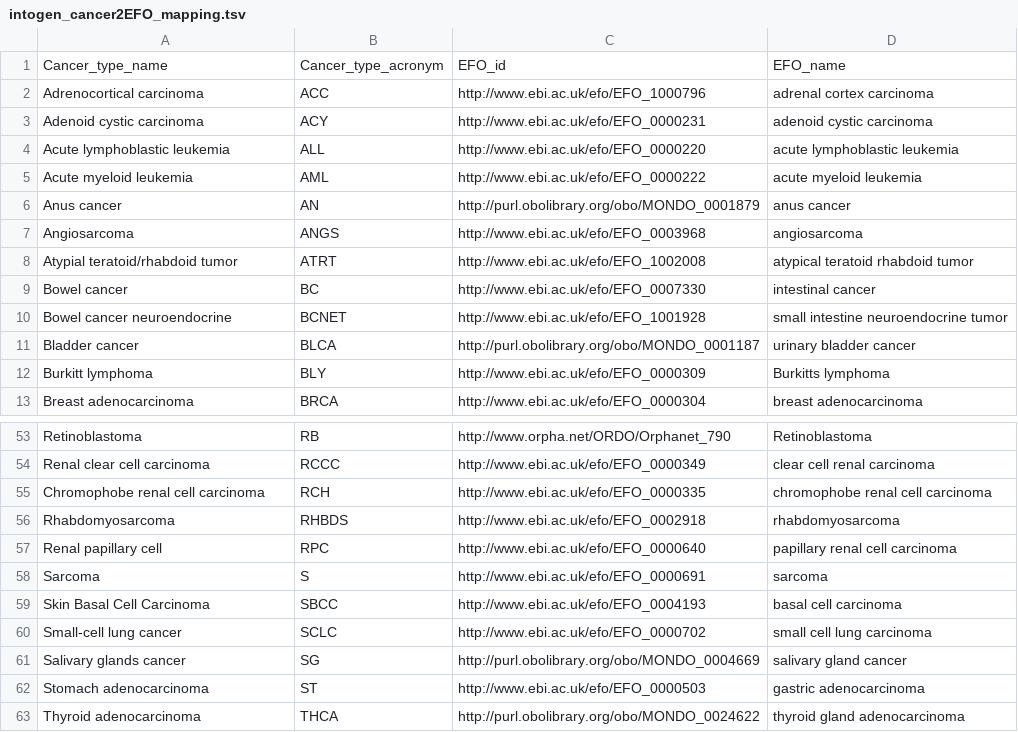
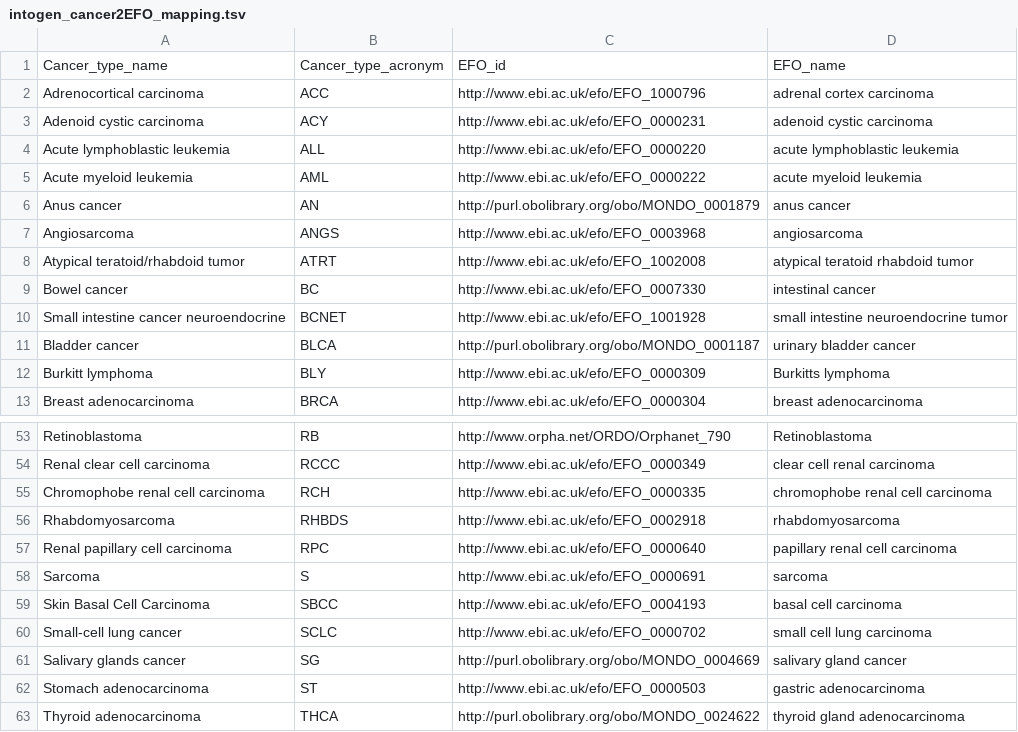
Before and after one commit to opentargets/evidence_datasource_parsers, a TSV file: resources/intogen_cancer2EFO_mapping.tsv, drawn as a sheet; only a part is shown, gaps mark what is left out; the diff names each change by its address in the sheet, - before the commit and + after, or states it on an @@ line.

Commit message:
[intogen] Updated cancer mappings with changes agree with IntOGen

```diff
--- a/resources/intogen_cancer2EFO_mapping.tsv
+++ b/resources/intogen_cancer2EFO_mapping.tsv
-A8: Atypial teratoid/rhabdoid tumor
+A8: Atypical teratoid/rhabdoid tumor
-A10: Bowel cancer neuroendocrine
+A10: Small intestine cancer neuroendocrine
-A57: Renal papillary cell
+A57: Renal papillary cell carcinoma
```
